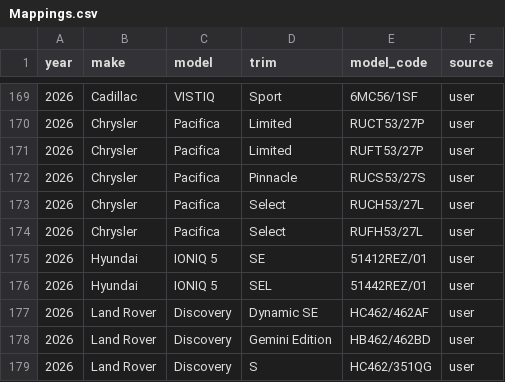
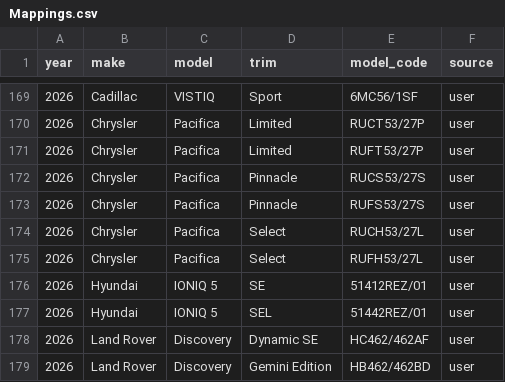
Before and after one commit to klb-text/map, a CSV file: Mappings.csv, drawn as a sheet; only a part is shown, gaps mark what is left out; the shorter side is filled out with more unchanged rows.

Commit message:
chore(mappings): upsert 1 row(s) via AFF UI - 1769536244.2004564

```diff
--- a/Mappings.csv
+++ b/Mappings.csv
@@ -172,2 +172,3 @@ year,make,model,trim,model_code,source
 2026,Chrysler,Pacifica,Pinnacle,RUCS53/27S,user
+2026,Chrysler,Pacifica,Pinnacle,RUFS53/27S,user
 2026,Chrysler,Pacifica,Select,RUCH53/27L,user
```
